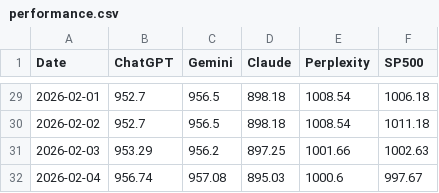
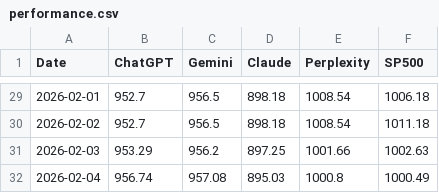
Before and after one commit to Seve1995/ai-portfolio-experiment, a CSV file: logs/performance.csv, drawn as a sheet; only a part is shown, gaps mark what is left out.

```diff
--- a/logs/performance.csv
+++ b/logs/performance.csv
@@ -31,2 +31,2 @@ Date,ChatGPT,Gemini,Claude,Perplexity,SP500
 2026-02-03,953.29,956.2,897.25,1001.66,1002.63
-2026-02-04,956.74,957.08,895.03,1000.6,997.67
+2026-02-04,956.74,957.08,895.03,1000.8,1000.49
```
Also changed, not shown: 2 other files.
